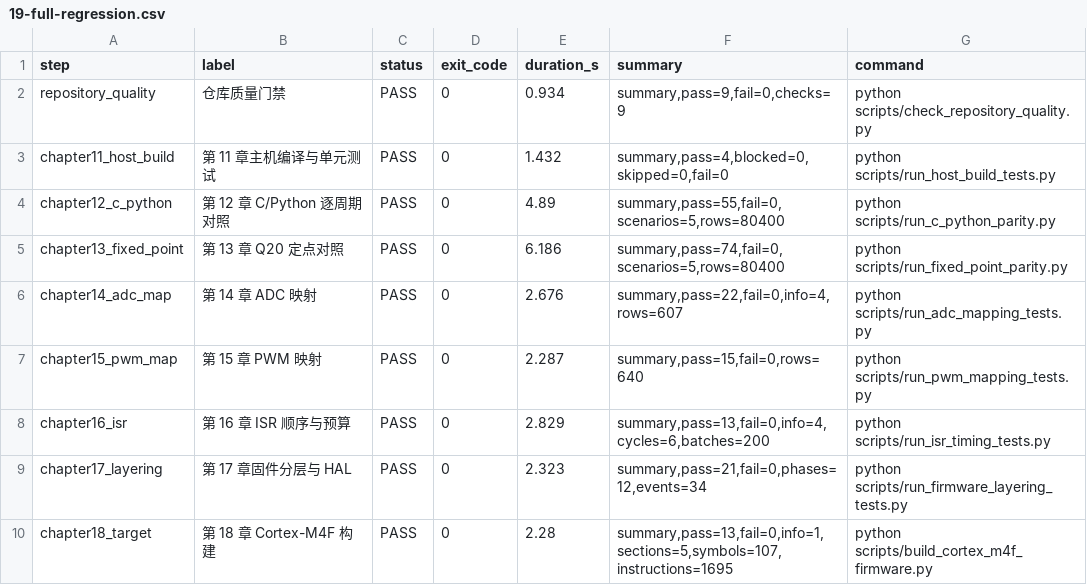
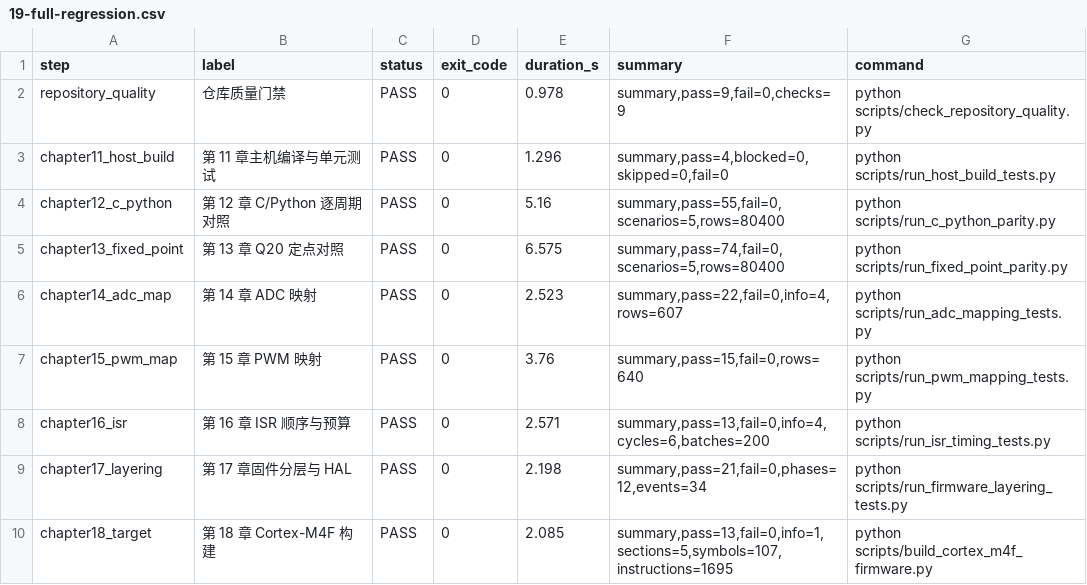
Before and after one commit to Old-Ding/digital-power-buck-sim-lab, a CSV file: waveforms/19-full-regression.csv, drawn as a sheet.

```diff
--- a/waveforms/19-full-regression.csv
+++ b/waveforms/19-full-regression.csv
@@ -1,10 +1,10 @@
 step,label,status,exit_code,duration_s,summary,command
-repository_quality,仓库质量门禁,PASS,0,0.934,"summary,pass=9,fail=0,checks=9",python scripts/check_repository_quality.py
-chapter11_host_build,第 11 章主机编译与单元测试,PASS,0,1.432,"summary,pass=4,blocked=0,skipped=0,fail=0",python scripts/run_host_build_tests.py
-chapter12_c_python,第 12 章 C/Python 逐周期对照,PASS,0,4.89,"summary,pass=55,fail=0,scenarios=5,rows=80400",python scripts/run_c_python_parity.py
-chapter13_fixed_point,第 13 章 Q20 定点对照,PASS,0,6.186,"summary,pass=74,fail=0,scenarios=5,rows=80400",python scripts/run_fixed_point_parity.py
-chapter14_adc_map,第 14 章 ADC 映射,PASS,0,2.676,"summary,pass=22,fail=0,info=4,rows=607",python scripts/run_adc_mapping_tests.py
-chapter15_pwm_map,第 15 章 PWM 映射,PASS,0,2.287,"summary,pass=15,fail=0,rows=640",python scripts/run_pwm_mapping_tests.py
-chapter16_isr,第 16 章 ISR 顺序与预算,PASS,0,2.829,"summary,pass=13,fail=0,info=4,cycles=6,batches=200",python scripts/run_isr_timing_tests.py
-chapter17_layering,第 17 章固件分层与 HAL,PASS,0,2.323,"summary,pass=21,fail=0,phases=12,events=34",python scripts/run_firmware_layering_tests.py
-chapter18_target,第 18 章 Cortex-M4F 构建,PASS,0,2.28,"summary,pass=13,fail=0,info=1,sections=5,symbols=107,instructions=1695",python scripts/build_cortex_m4f_firmware.py
+repository_quality,仓库质量门禁,PASS,0,0.978,"summary,pass=9,fail=0,checks=9",python scripts/check_repository_quality.py
+chapter11_host_build,第 11 章主机编译与单元测试,PASS,0,1.296,"summary,pass=4,blocked=0,skipped=0,fail=0",python scripts/run_host_build_tests.py
+chapter12_c_python,第 12 章 C/Python 逐周期对照,PASS,0,5.16,"summary,pass=55,fail=0,scenarios=5,rows=80400",python scripts/run_c_python_parity.py
+chapter13_fixed_point,第 13 章 Q20 定点对照,PASS,0,6.575,"summary,pass=74,fail=0,scenarios=5,rows=80400",python scripts/run_fixed_point_parity.py
+chapter14_adc_map,第 14 章 ADC 映射,PASS,0,2.523,"summary,pass=22,fail=0,info=4,rows=607",python scripts/run_adc_mapping_tests.py
+chapter15_pwm_map,第 15 章 PWM 映射,PASS,0,3.76,"summary,pass=15,fail=0,rows=640",python scripts/run_pwm_mapping_tests.py
+chapter16_isr,第 16 章 ISR 顺序与预算,PASS,0,2.571,"summary,pass=13,fail=0,info=4,cycles=6,batches=200",python scripts/run_isr_timing_tests.py
+chapter17_layering,第 17 章固件分层与 HAL,PASS,0,2.198,"summary,pass=21,fail=0,phases=12,events=34",python scripts/run_firmware_layering_tests.py
+chapter18_target,第 18 章 Cortex-M4F 构建,PASS,0,2.085,"summary,pass=13,fail=0,info=1,sections=5,symbols=107,instructions=1695",python scripts/build_cortex_m4f_firmware.py
```
Also changed, not shown: waveforms/19-repository-quality.csv, 21 other files.
